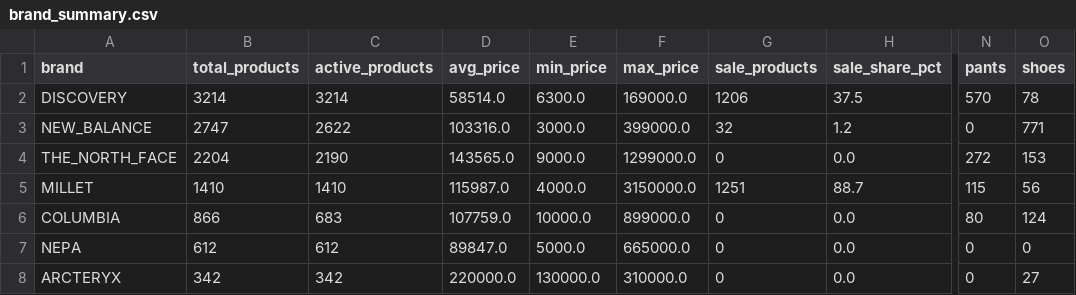
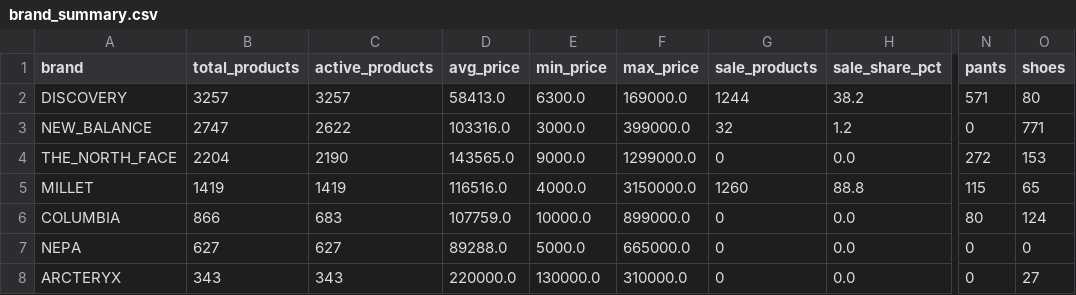
Before and after one commit to koreacolumbia-dotcom/E-comm-marketing-hub, a CSV file: reports/competitor_intel/brand_summary.csv, drawn as a sheet; only a part is shown, gaps mark what is left out; the diff names each change by its address in the sheet, - before the commit and + after, or states it on an @@ line.

```diff
--- a/reports/competitor_intel/brand_summary.csv
+++ b/reports/competitor_intel/brand_summary.csv
-B2 (total_products): 3214
+B2 (total_products): 3257
-C2 (active_products): 3214
+C2 (active_products): 3257
-D2 (avg_price): 58514.0
+D2 (avg_price): 58413.0
-G2 (sale_products): 1206
+G2 (sale_products): 1244
-H2 (sale_share_pct): 37.5
+H2 (sale_share_pct): 38.2
-N2 (pants): 570
+N2 (pants): 571
-O2 (shoes): 78
+O2 (shoes): 80
-B5 (total_products): 1410
+B5 (total_products): 1419
-C5 (active_products): 1410
+C5 (active_products): 1419
-D5 (avg_price): 115987.0
+D5 (avg_price): 116516.0
-G5 (sale_products): 1251
+G5 (sale_products): 1260
-H5 (sale_share_pct): 88.7
+H5 (sale_share_pct): 88.8
-O5 (shoes): 56
+O5 (shoes): 65
-B7 (total_products): 612
+B7 (total_products): 627
-C7 (active_products): 612
+C7 (active_products): 627
-D7 (avg_price): 89847.0
+D7 (avg_price): 89288.0
-B8 (total_products): 342
+B8 (total_products): 343
-C8 (active_products): 342
+C8 (active_products): 343
```
Also changed, not shown: reports/competitor_intel/checkpoint_arcteryx_raw_products.csv, 14 other files.
